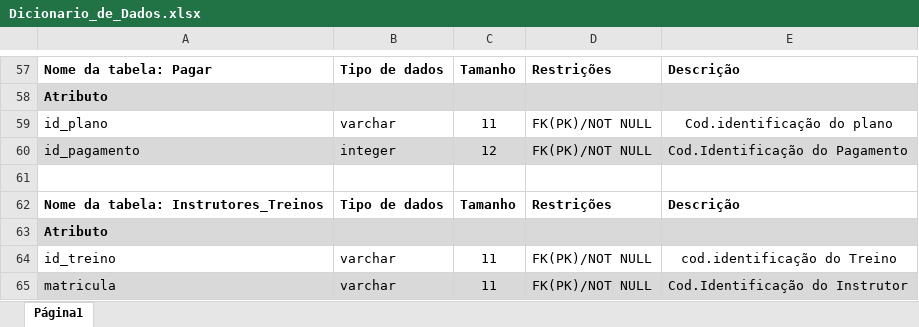
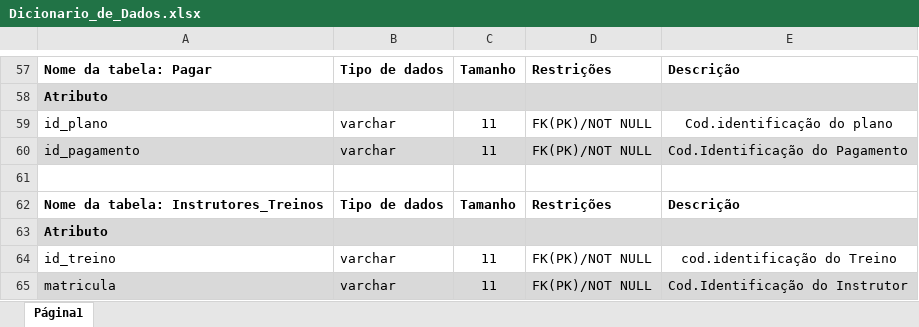
Before and after one commit to nicolasceccato/banco-de-dados2, an Excel workbook: trabalho parte 1/Dicionario_de_Dados.xlsx, sheet Página1, drawn as a sheet; only a part is shown, gaps mark what is left out; values as stored, in another font and other column widths than the file's, no borders; charts and pictures not drawn; the diff names each change by its address in the sheet, - before the commit and + after, or states it on an @@ line.

Commit message:
Atualizando dicionario

```diff
--- a/trabalho parte 1/Dicionario_de_Dados.xlsx (sheet Página1)
+++ b/trabalho parte 1/Dicionario_de_Dados.xlsx (sheet Página1)
-B60: integer
+B60: varchar
-C60: 12
+C60: 11
```
